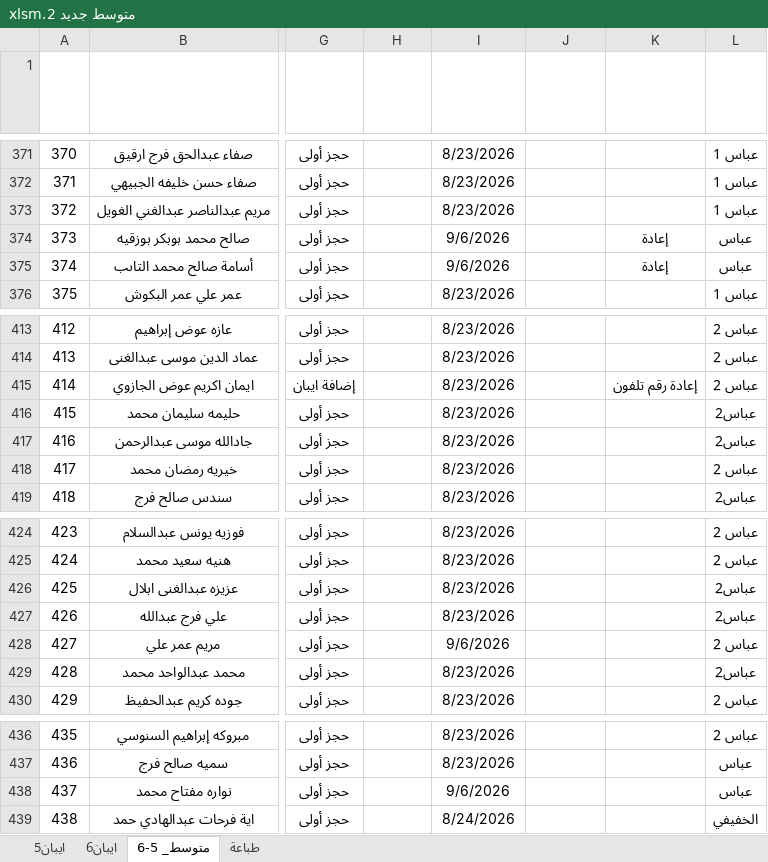
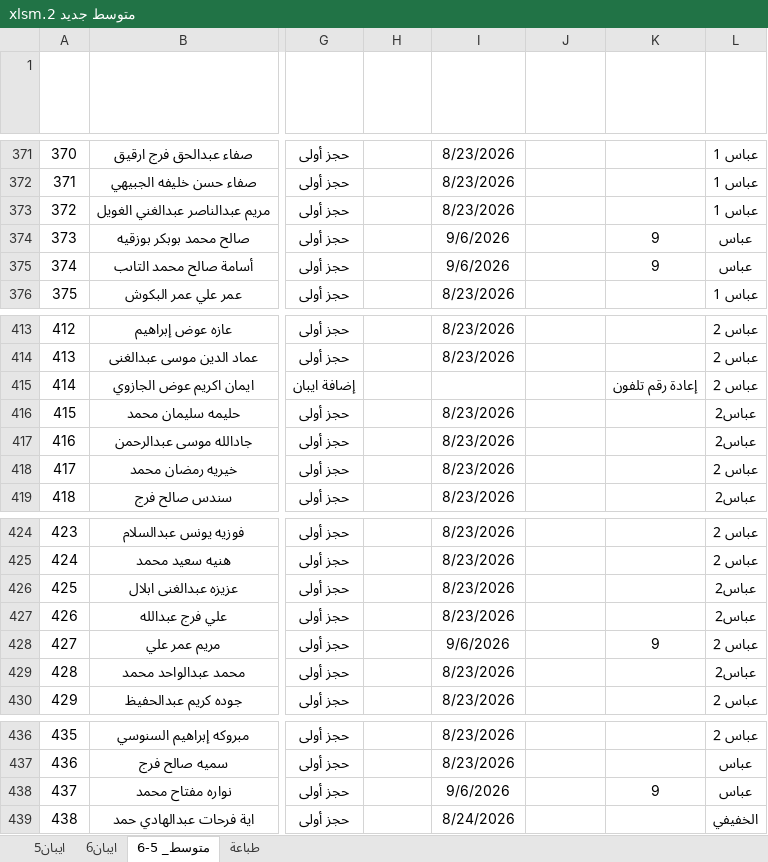
Before and after one commit to ahbayo-dotcom/office-14, an Excel workbook: Data/متوسط جديد 2.xlsm, sheet متوسط_ 5-6, drawn as a sheet; only a part is shown, gaps mark what is left out; values as stored, in another font and other column widths than the file's, no borders; conditional formats and table styles not drawn; the diff covers the shown part only; the diff names each change by its address in the sheet, - before the commit and + after, or states it on an @@ line.

```diff
--- a/Data/متوسط جديد 2.xlsm (sheet متوسط_ 5-6)
+++ b/Data/متوسط جديد 2.xlsm (sheet متوسط_ 5-6)
-K374:K375 (مطابقة): إعادة
+K374:K375 (مطابقة): 9
-I415 (تاريخ الحجز): 8/23/2026
+I415 (تاريخ الحجز): (empty)
-K428 (مطابقة): (empty)
+K428 (مطابقة): 9
-K438 (مطابقة): (empty)
+K438 (مطابقة): 9
```
Also changed, not shown: 3 added rows and 14 edited cells elsewhere in this sheet, sheet طباعة, Data/متوسط جديد 2026.xlsm.
